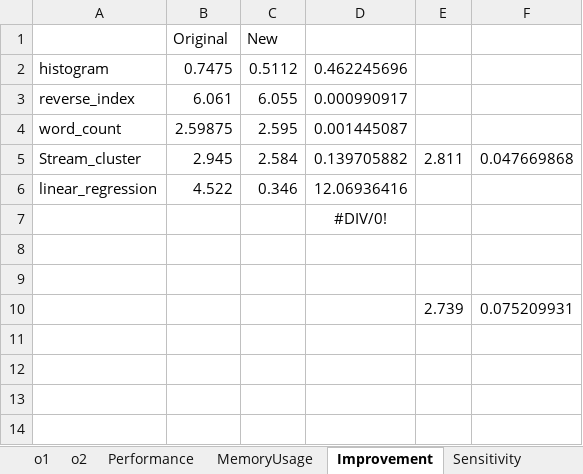
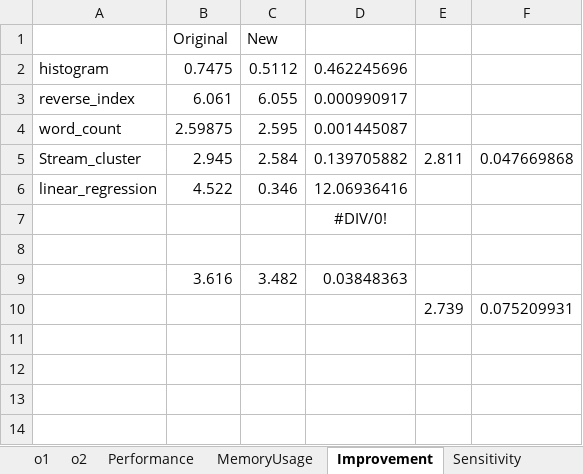
Before and after one commit to plasma-umass/Predator, an Excel workbook: fig/performance.xlsx, sheet Improvement, drawn as a sheet; only a part is shown; values as stored, in another font and other column widths than the file's, no borders; charts and pictures not drawn; the diff names each change by its address in the sheet, - before the commit and + after, or states it on an @@ line.

```diff
--- a/fig/performance.xlsx (sheet Improvement)
+++ b/fig/performance.xlsx (sheet Improvement)
-row 9: (empty)
+row 9:  | 3.616 | 3.482 | 0.03848363
```
Also changed, not shown: sheet MemoryUsage, formulas that keep their value, charts or pictures, 2 other files.
